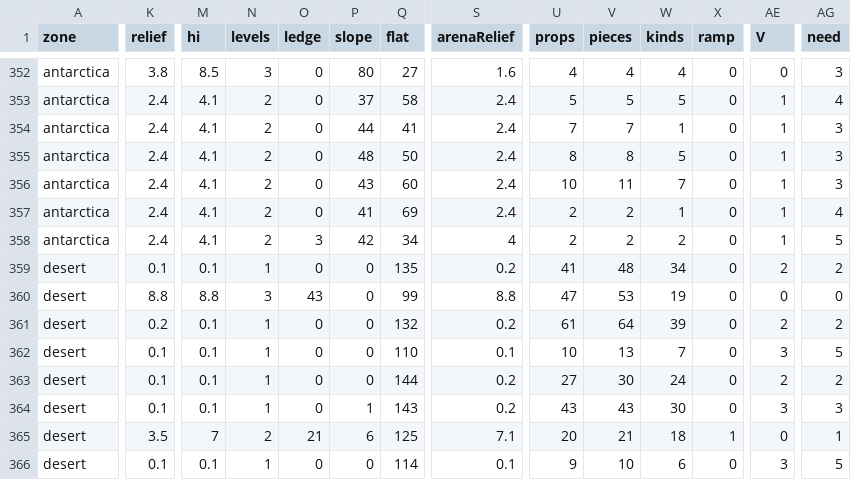
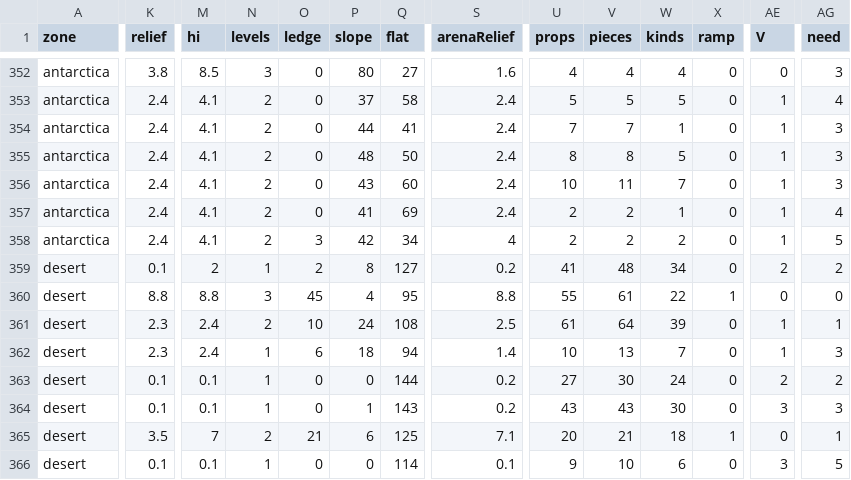
Before and after one commit to dirtymondo-sudo/EntropyWars_Prototype, a CSV file: docs/plans/world-polish/plots.csv, drawn as a sheet; only a part is shown, gaps mark what is left out; the diff covers the shown part only; the diff names each change by its address in the sheet, - before the commit and + after, or states it on an @@ line.

```diff
--- a/docs/plans/world-polish/plots.csv
+++ b/docs/plans/world-polish/plots.csv
-M359 (hi): 0.1
+M359 (hi): 2
-O359 (ledge): 0
+O359 (ledge): 2
-P359 (slope): 0
+P359 (slope): 8
-Q359 (flat): 135
+Q359 (flat): 127
-O360 (ledge): 43
+O360 (ledge): 45
-P360 (slope): 0
+P360 (slope): 4
-Q360 (flat): 99
+Q360 (flat): 95
-U360 (props): 47
+U360 (props): 55
-V360 (pieces): 53
+V360 (pieces): 61
-W360 (kinds): 19
+W360 (kinds): 22
-X360 (ramp): 0
+X360 (ramp): 1
-K361 (relief): 0.2
+K361 (relief): 2.3
-M361:M362 (hi): 0.1
+M361:M362 (hi): 2.4
-N361 (levels): 1
+N361 (levels): 2
-O361 (ledge): 0
+O361 (ledge): 10
-P361 (slope): 0
+P361 (slope): 24
-Q361 (flat): 132
+Q361 (flat): 108
-S361 (arenaRelief): 0.2
+S361 (arenaRelief): 2.5
-AE361 (V): 2
+AE361 (V): 1
-AG361 (need): 2
+AG361 (need): 1
-K362 (relief): 0.1
+K362 (relief): 2.3
-O362 (ledge): 0
+O362 (ledge): 6
-P362 (slope): 0
+P362 (slope): 18
-Q362 (flat): 110
+Q362 (flat): 94
-S362 (arenaRelief): 0.1
+S362 (arenaRelief): 1.4
-AE362 (V): 3
+AE362 (V): 1
-AG362 (need): 5
+AG362 (need): 3
```
Also changed, not shown: 1 edited cell elsewhere in this file, 10 other files.
